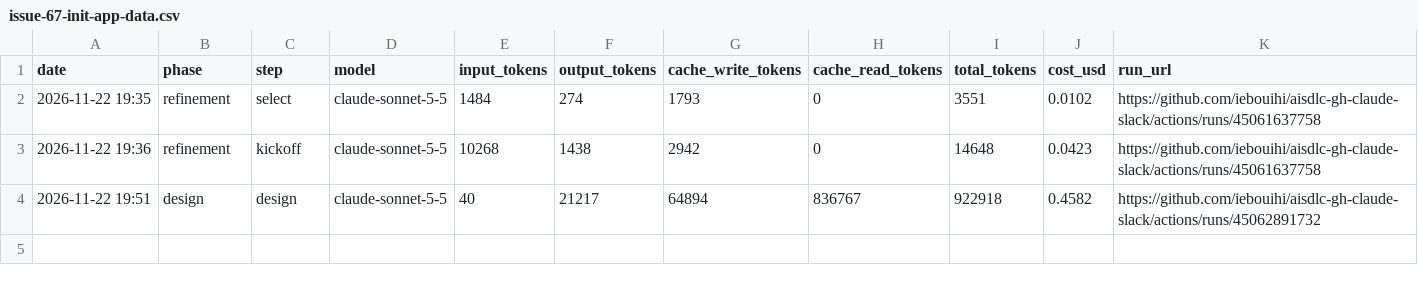
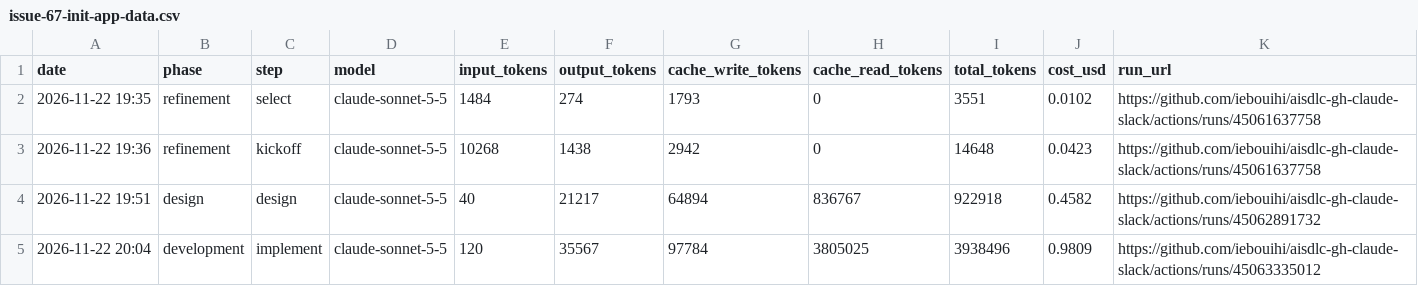
Before and after one commit to iebouihi/aisdlc-gh-claude-slack, a CSV file: token-usage/issue-67-init-app-data.csv, drawn as a sheet.

```diff
--- a/token-usage/issue-67-init-app-data.csv
+++ b/token-usage/issue-67-init-app-data.csv
@@ -4 +4,2 @@ date,phase,step,model,input_tokens,output_tokens,cache_write_tokens,cache_read_t
 2026-11-22 19:51,design,design,claude-sonnet-5-5,40,21217,64894,836767,922918,0.4582,https://github.com/iebouihi/aisdlc-gh-claude-slack/actions/runs/45062891732
+2026-11-22 20:04,development,implement,claude-sonnet-5-5,120,35567,97784,3805025,3938496,0.9809,https://github.com/iebouihi/aisdlc-gh-claude-slack/actions/runs/45063335012
```
